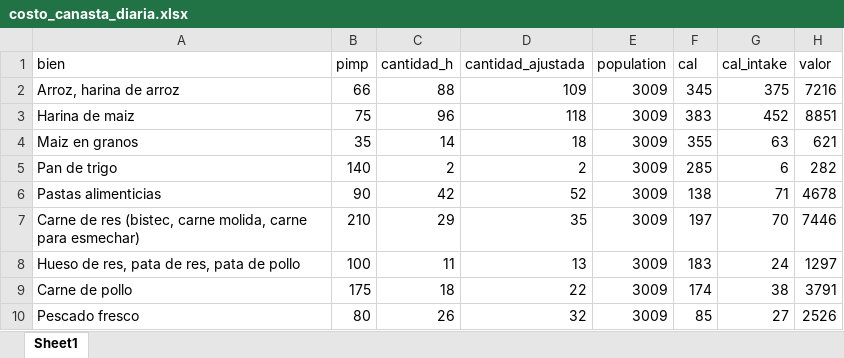
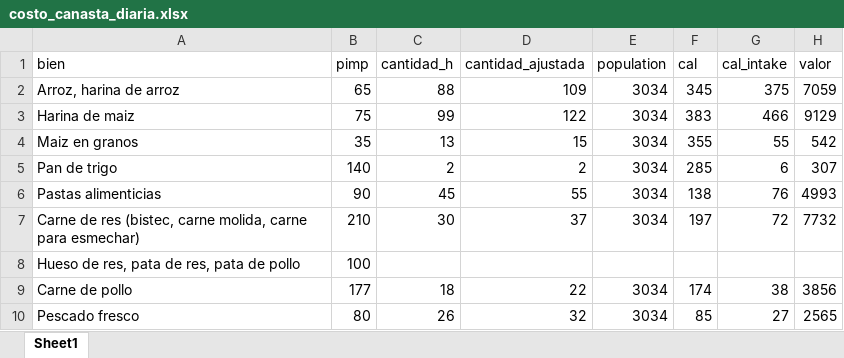
Before and after one commit to gdcaruso/VEN, an Excel workbook: poverty_measurement/output/costo_canasta_diaria.xlsx, sheet Sheet1, drawn as a sheet; only a part is shown; values as stored, in another font and other column widths than the file's, no borders; the diff covers the shown part only; the diff names each change by its address in the sheet, - before the commit and + after, or states it on an @@ line.

```diff
--- a/poverty_measurement/output/costo_canasta_diaria.xlsx (sheet Sheet1)
+++ b/poverty_measurement/output/costo_canasta_diaria.xlsx (sheet Sheet1)
-B2 (pimp): 66
+B2 (pimp): 65
-E2:E7 (population): 3009
+E2:E7 (population): 3034
-H2 (valor): 7216
+H2 (valor): 7059
-C3 (cantidad_h): 96
+C3 (cantidad_h): 99
-D3 (cantidad_ajustada): 118
+D3 (cantidad_ajustada): 122
-G3 (cal_intake): 452
+G3 (cal_intake): 466
-H3 (valor): 8851
+H3 (valor): 9129
-C4 (cantidad_h): 14
+C4 (cantidad_h): 13
-D4 (cantidad_ajustada): 18
+D4 (cantidad_ajustada): 15
-G4 (cal_intake): 63
+G4 (cal_intake): 55
-H4 (valor): 621
+H4 (valor): 542
-H5 (valor): 282
+H5 (valor): 307
-C6 (cantidad_h): 42
+C6 (cantidad_h): 45
-D6 (cantidad_ajustada): 52
+D6 (cantidad_ajustada): 55
-G6 (cal_intake): 71
+G6 (cal_intake): 76
-H6 (valor): 4678
+H6 (valor): 4993
-C7 (cantidad_h): 29
+C7 (cantidad_h): 30
-D7 (cantidad_ajustada): 35
+D7 (cantidad_ajustada): 37
-G7 (cal_intake): 70
+G7 (cal_intake): 72
-H7 (valor): 7446
+H7 (valor): 7732
-C8 (cantidad_h): 11
+C8 (cantidad_h): (empty)
-D8 (cantidad_ajustada): 13
+D8 (cantidad_ajustada): (empty)
-E8 (population): 3009
+E8 (population): (empty)
-F8 (cal): 183
+F8 (cal): (empty)
-G8 (cal_intake): 24
+G8 (cal_intake): (empty)
-H8 (valor): 1297
+H8 (valor): (empty)
-B9 (pimp): 175
+B9 (pimp): 177
-E9:E10 (population): 3009
+E9:E10 (population): 3034
-H9 (valor): 3791
+H9 (valor): 3856
-H10 (valor): 2526
+H10 (valor): 2565
```
Also changed, not shown: 69 edited cells elsewhere in this sheet, poverty_measurement/output/canasta_diaria.xlsx, poverty_measurement/output/precios_implicitos.xlsx, 19 other files.
